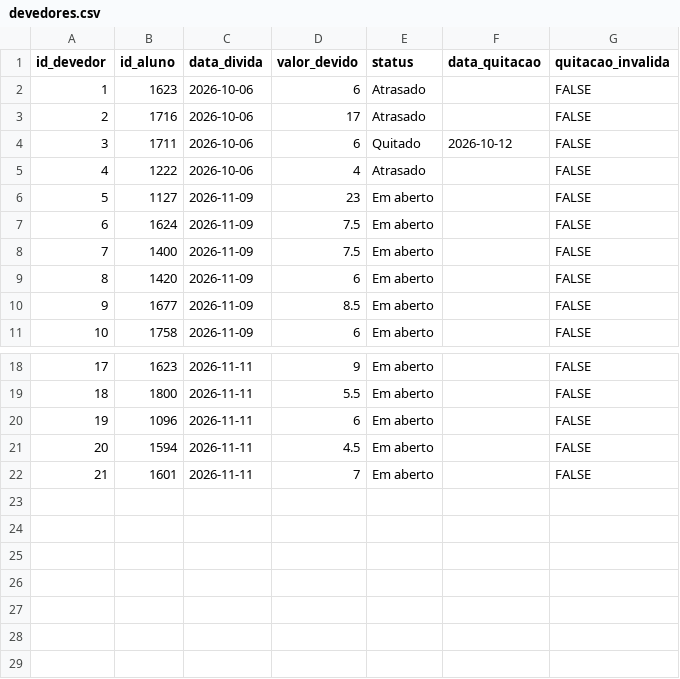
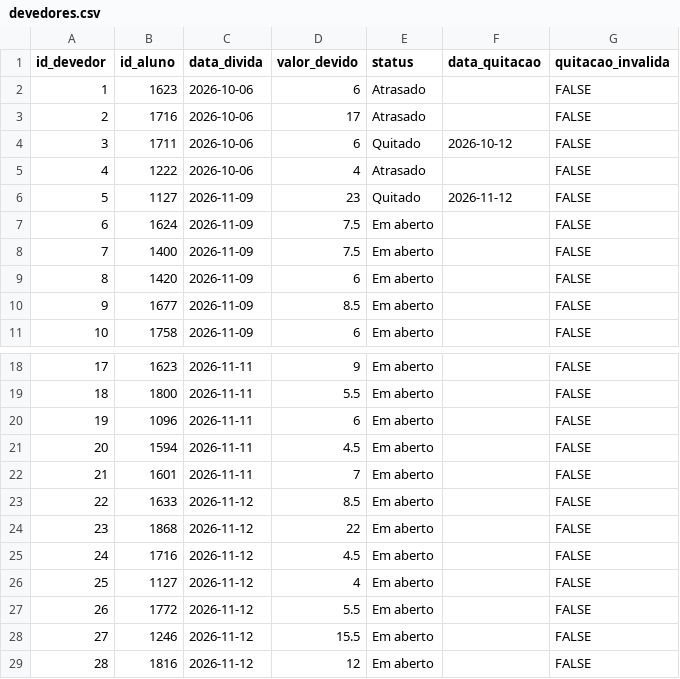
Before and after one commit to PedroFreitasDev/P.I-Data-Science, a CSV file: dados/silver/devedores.csv, drawn as a sheet; only a part is shown, gaps mark what is left out.

```diff
--- a/dados/silver/devedores.csv
+++ b/dados/silver/devedores.csv
@@ -5,3 +5,3 @@ id_devedor,id_aluno,data_divida,valor_devido,status,data_quitacao,quitacao_inval
 4,1222,2026-10-06,4,Atrasado,,FALSE
-5,1127,2026-11-09,23,Em aberto,,FALSE
+5,1127,2026-11-09,23,Quitado,2026-11-12,FALSE
 6,1624,2026-11-09,7.5,Em aberto,,FALSE
@@ -22 +22,8 @@ id_devedor,id_aluno,data_divida,valor_devido,status,data_quitacao,quitacao_inval
 21,1601,2026-11-11,7,Em aberto,,FALSE
+22,1633,2026-11-12,8.5,Em aberto,,FALSE
+23,1868,2026-11-12,22,Em aberto,,FALSE
+24,1716,2026-11-12,4.5,Em aberto,,FALSE
+25,1127,2026-11-12,4,Em aberto,,FALSE
+26,1772,2026-11-12,5.5,Em aberto,,FALSE
+27,1246,2026-11-12,15.5,Em aberto,,FALSE
+28,1816,2026-11-12,12,Em aberto,,FALSE
```
Also changed, not shown: dados/silver/calendario.csv, dados/silver/clima.csv, 3 other files.
